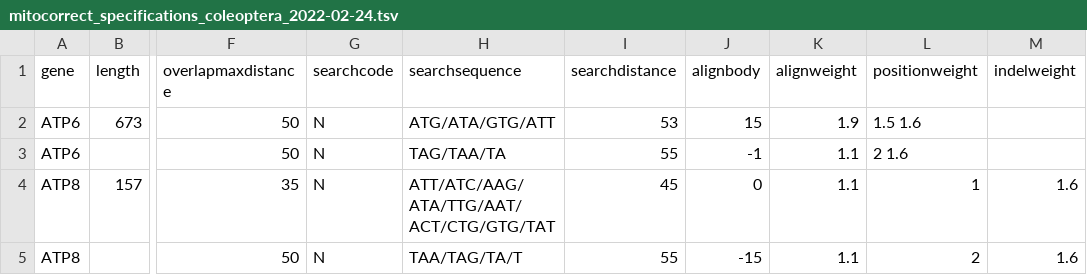
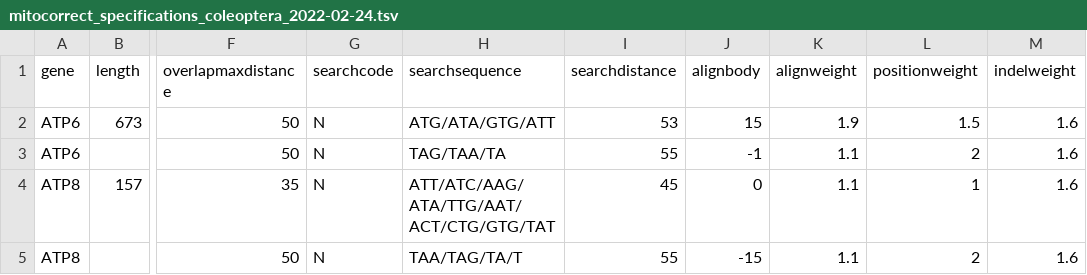
Before and after one commit to tjcreedy/mitocorrect, a TSV file: specifications/mitocorrect_specifications_coleoptera_2022-02-24.tsv, drawn as a sheet; only a part is shown, gaps mark what is left out; the diff names each change by its address in the sheet, - before the commit and + after, or states it on an @@ line.

Commit message:
Updated indelweights

```diff
--- a/specifications/mitocorrect_specifications_coleoptera_2022-02-24.tsv
+++ b/specifications/mitocorrect_specifications_coleoptera_2022-02-24.tsv
-L2 (positionweight): 1.5 1.6
+L2 (positionweight): 1.5
-M2:M3 (indelweight): (empty)
+M2:M3 (indelweight): 1.6
-L3 (positionweight): 2 1.6
+L3 (positionweight): 2
```
